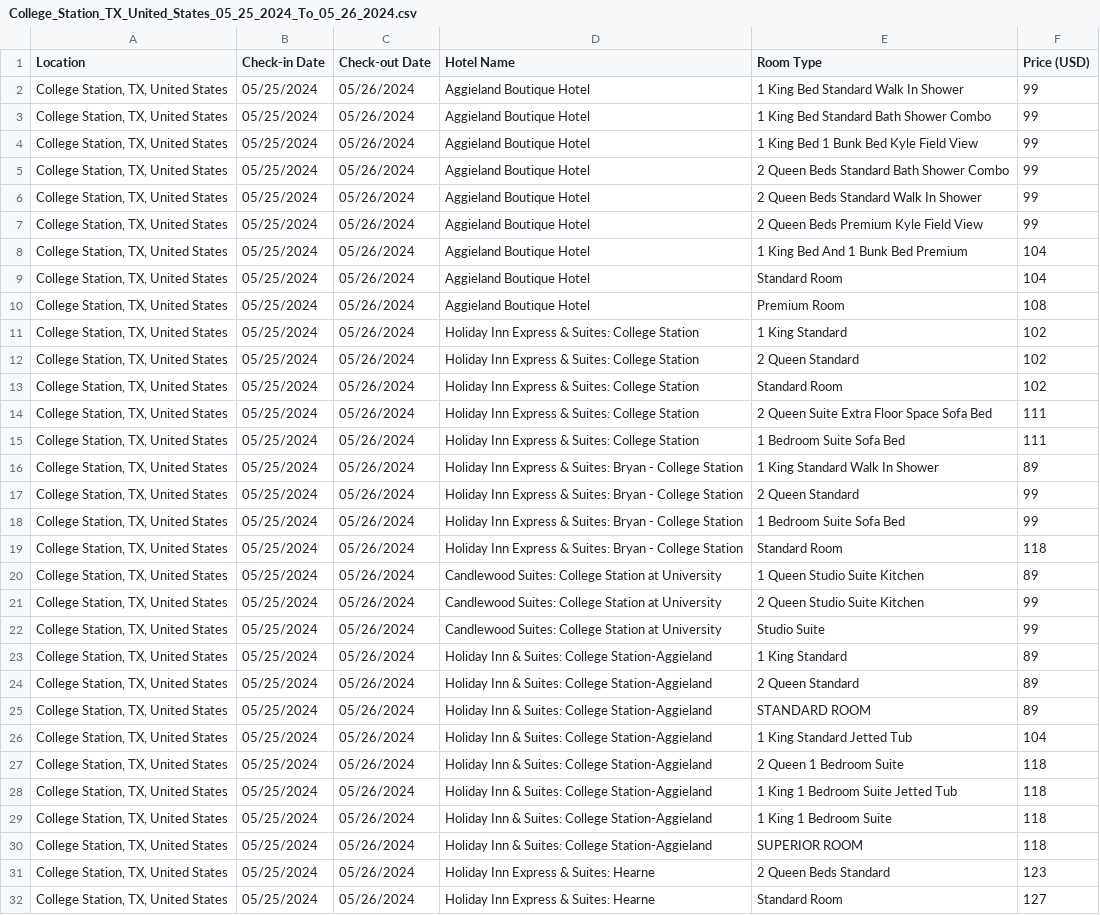
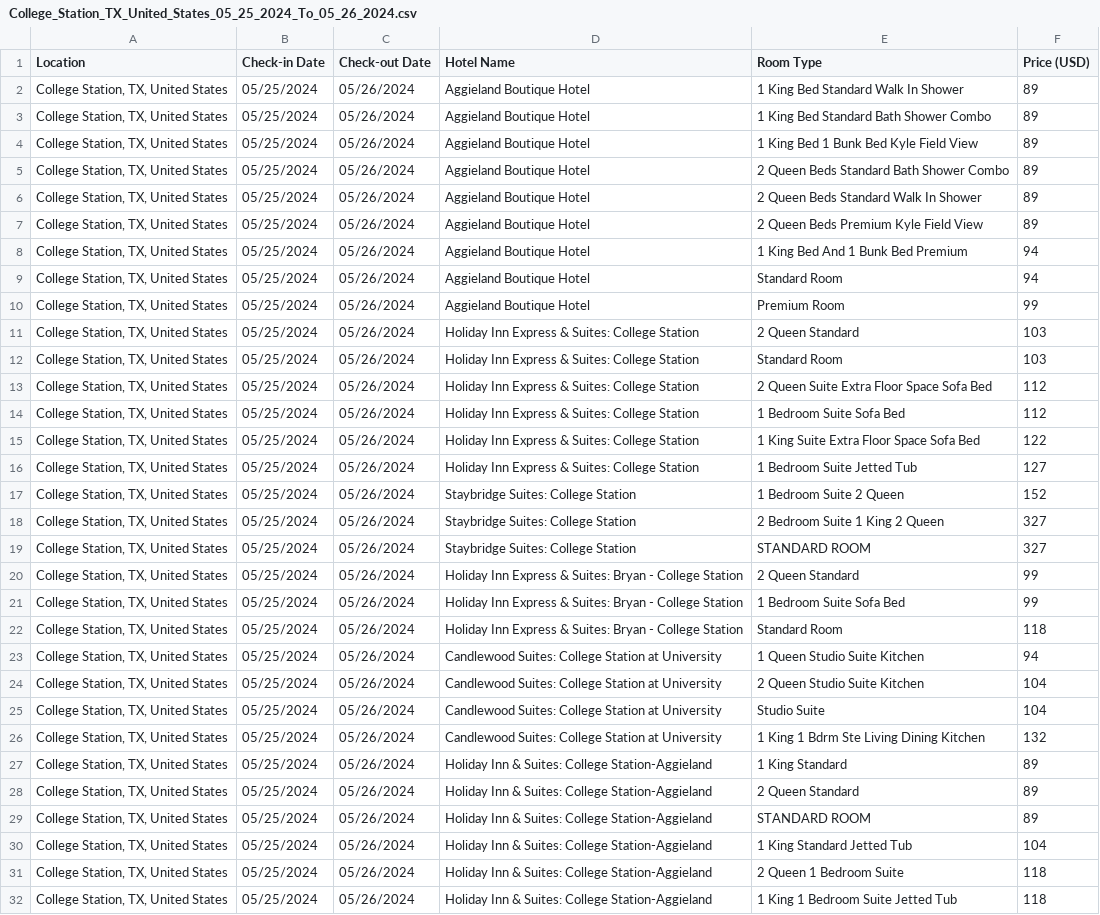
Before and after one commit to jaydeepf1/hotel_web_scraper, a CSV file: data/College_Station_TX_United_States_05_25_2024_To_05_26_2024.csv, drawn as a sheet; only a part is shown; the shorter side is filled out with more unchanged rows; the diff covers the shown part only.

```diff
--- a/data/College_Station_TX_United_States_05_25_2024_To_05_26_2024.csv
+++ b/data/College_Station_TX_United_States_05_25_2024_To_05_26_2024.csv
@@ -1,17 +1,20 @@
 Location,Check-in Date,Check-out Date,Hotel Name,Room Type,Price (USD)
-"College Station, TX, United States",05/25/2024,05/26/2024,Aggieland Boutique Hotel,1 King Bed Standard Walk In Shower,99
-"College Station, TX, United States",05/25/2024,05/26/2024,Aggieland Boutique Hotel,1 King Bed Standard Bath Shower Combo,99
-"College Station, TX, United States",05/25/2024,05/26/2024,Aggieland Boutique Hotel,1 King Bed 1 Bunk Bed Kyle Field View,99
-"College Station, TX, United States",05/25/2024,05/26/2024,Aggieland Boutique Hotel,2 Queen Beds Standard Bath Shower Combo,99
-"College Station, TX, United States",05/25/2024,05/26/2024,Aggieland Boutique Hotel,2 Queen Beds Standard Walk In Shower,99
-"College Station, TX, United States",05/25/2024,05/26/2024,Aggieland Boutique Hotel,2 Queen Beds Premium Kyle Field View,99
-"College Station, TX, United States",05/25/2024,05/26/2024,Aggieland Boutique Hotel,1 King Bed And 1 Bunk Bed Premium,104
-"College Station, TX, United States",05/25/2024,05/26/2024,Aggieland Boutique Hotel,Standard Room,104
-"College Station, TX, United States",05/25/2024,05/26/2024,Aggieland Boutique Hotel,Premium Room,108
-"College Station, TX, United States",05/25/2024,05/26/2024,Holiday Inn Express & Suites: College Station,1 King Standard,102
-"College Station, TX, United States",05/25/2024,05/26/2024,Holiday Inn Express & Suites: College Station,2 Queen Standard,102
-"College Station, TX, United States",05/25/2024,05/26/2024,Holiday Inn Express & Suites: College Station,Standard Room,102
-"College Station, TX, United States",05/25/2024,05/26/2024,Holiday Inn Express & Suites: College Station,2 Queen Suite Extra Floor Space Sofa Bed,111
-"College Station, TX, United States",05/25/2024,05/26/2024,Holiday Inn Express & Suites: College Station,1 Bedroom Suite Sofa Bed,111
-"College Station, TX, United States",05/25/2024,05/26/2024,Holiday Inn Express & Suites: Bryan - College Station,1 King Standard Walk In Shower,89
+"College Station, TX, United States",05/25/2024,05/26/2024,Aggieland Boutique Hotel,1 King Bed Standard Walk In Shower,89
+"College Station, TX, United States",05/25/2024,05/26/2024,Aggieland Boutique Hotel,1 King Bed Standard Bath Shower Combo,89
+"College Station, TX, United States",05/25/2024,05/26/2024,Aggieland Boutique Hotel,1 King Bed 1 Bunk Bed Kyle Field View,89
+"College Station, TX, United States",05/25/2024,05/26/2024,Aggieland Boutique Hotel,2 Queen Beds Standard Bath Shower Combo,89
+"College Station, TX, United States",05/25/2024,05/26/2024,Aggieland Boutique Hotel,2 Queen Beds Standard Walk In Shower,89
+"College Station, TX, United States",05/25/2024,05/26/2024,Aggieland Boutique Hotel,2 Queen Beds Premium Kyle Field View,89
+"College Station, TX, United States",05/25/2024,05/26/2024,Aggieland Boutique Hotel,1 King Bed And 1 Bunk Bed Premium,94
+"College Station, TX, United States",05/25/2024,05/26/2024,Aggieland Boutique Hotel,Standard Room,94
+"College Station, TX, United States",05/25/2024,05/26/2024,Aggieland Boutique Hotel,Premium Room,99
+"College Station, TX, United States",05/25/2024,05/26/2024,Holiday Inn Express & Suites: College Station,2 Queen Standard,103
+"College Station, TX, United States",05/25/2024,05/26/2024,Holiday Inn Express & Suites: College Station,Standard Room,103
+"College Station, TX, United States",05/25/2024,05/26/2024,Holiday Inn Express & Suites: College Station,2 Queen Suite Extra Floor Space Sofa Bed,112
+"College Station, TX, United States",05/25/2024,05/26/2024,Holiday Inn Express & Suites: College Station,1 Bedroom Suite Sofa Bed,112
+"College Station, TX, United States",05/25/2024,05/26/2024,Holiday Inn Express & Suites: College Station,1 King Suite Extra Floor Space Sofa Bed,122
+"College Station, TX, United States",05/25/2024,05/26/2024,Holiday Inn Express & Suites: College Station,1 Bedroom Suite Jetted Tub,127
+"College Station, TX, United States",05/25/2024,05/26/2024,Staybridge Suites: College Station,1 Bedroom Suite 2 Queen,152
+"College Station, TX, United States",05/25/2024,05/26/2024,Staybridge Suites: College Station,2 Bedroom Suite 1 King 2 Queen,327
+"College Station, TX, United States",05/25/2024,05/26/2024,Staybridge Suites: College Station,STANDARD ROOM,327
 "College Station, TX, United States",05/25/2024,05/26/2024,Holiday Inn Express & Suites: Bryan - College Station,2 Queen Standard,99
@@ -19,5 +22,6 @@ Location,Check-in Date,Check-out Date,Hotel Name,Room Type,Price (USD)
 "College Station, TX, United States",05/25/2024,05/26/2024,Holiday Inn Express & Suites: Bryan - College Station,Standard Room,118
-"College Station, TX, United States",05/25/2024,05/26/2024,Candlewood Suites: College Station at University,1 Queen Studio Suite Kitchen,89
-"College Station, TX, United States",05/25/2024,05/26/2024,Candlewood Suites: College Station at University,2 Queen Studio Suite Kitchen,99
-"College Station, TX, United States",05/25/2024,05/26/2024,Candlewood Suites: College Station at University,Studio Suite,99
+"College Station, TX, United States",05/25/2024,05/26/2024,Candlewood Suites: College Station at University,1 Queen Studio Suite Kitchen,94
+"College Station, TX, United States",05/25/2024,05/26/2024,Candlewood Suites: College Station at University,2 Queen Studio Suite Kitchen,104
+"College Station, TX, United States",05/25/2024,05/26/2024,Candlewood Suites: College Station at University,Studio Suite,104
+"College Station, TX, United States",05/25/2024,05/26/2024,Candlewood Suites: College Station at University,1 King 1 Bdrm Ste Living Dining Kitchen,132
 "College Station, TX, United States",05/25/2024,05/26/2024,Holiday Inn & Suites: College Station-Aggieland,1 King Standard,89
```
Also changed, not shown: 1 added row elsewhere in this file, data/Baton_Rouge_LA_USA_05_25_2024_To_05_26_2024.csv, data/Chattanooga_Lovell_Airport_TN_United_States_05_25_2024_To_05_26_2024.csv, 6 other files.
